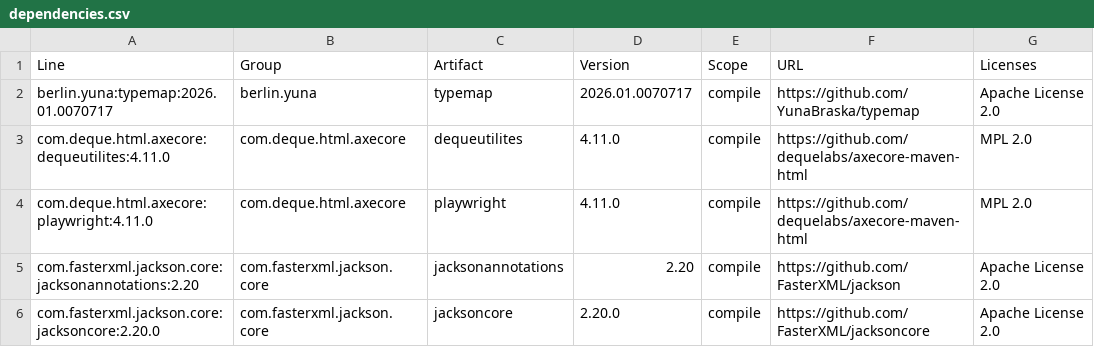
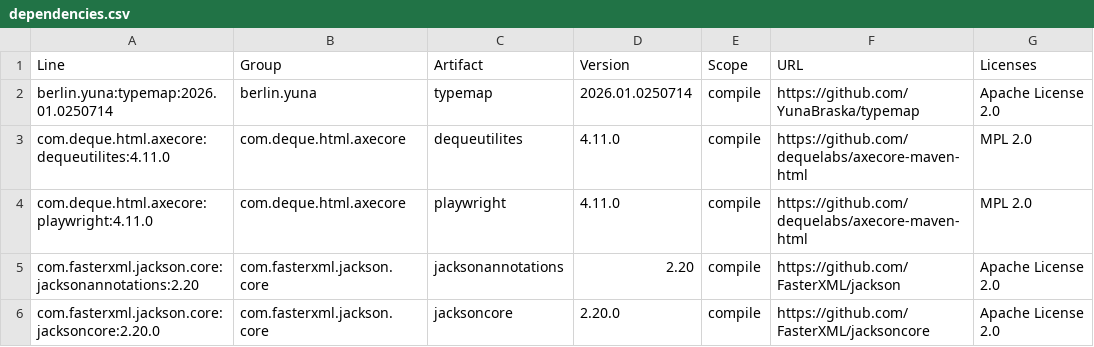
Before and after one commit to YunaBraska/email-html-validator, a CSV file: docs/licenses/dependencies.csv, drawn as a sheet; only a part is shown.

```diff
--- a/docs/licenses/dependencies.csv
+++ b/docs/licenses/dependencies.csv
@@ -1,3 +1,3 @@
 "Line","Group","Artifact","Version","Scope","URL","Licenses"
-"berlin.yuna:typemap:2026.01.0070717","berlin.yuna","typemap","2026.01.0070717","compile","https://github.com/YunaBraska/typemap","Apache License 2.0"
+"berlin.yuna:typemap:2026.01.0250714","berlin.yuna","typemap","2026.01.0250714","compile","https://github.com/YunaBraska/typemap","Apache License 2.0"
 "com.deque.html.axecore:dequeutilites:4.11.0","com.deque.html.axecore","dequeutilites","4.11.0","compile","https://github.com/dequelabs/axecore-maven-html","MPL 2.0"
```
Also changed, not shown: 5 other files.
